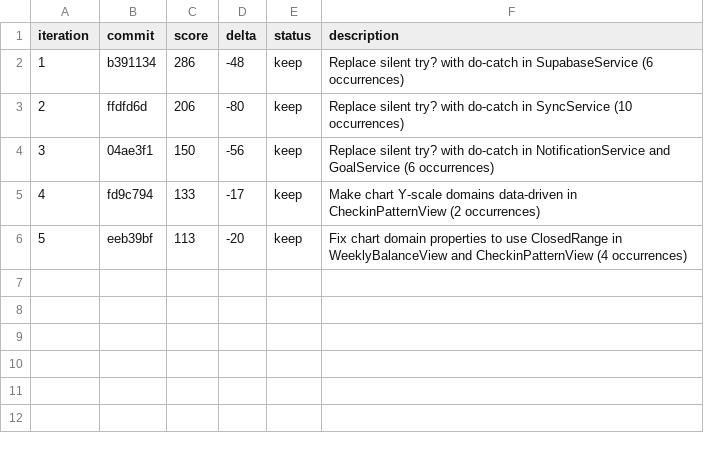
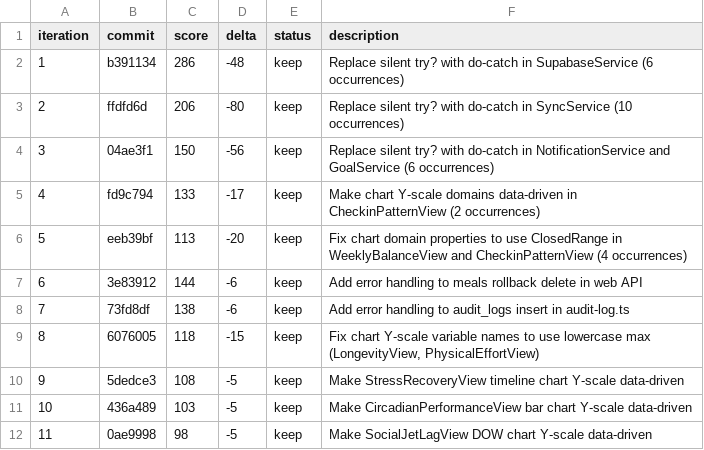
Before and after one commit to getzen-health/qubit, a TSV file: scripts/autoresearch-results.tsv, drawn as a sheet.

Commit message:
log: iterations 6-11 score=98 (keep)

```diff
--- a/scripts/autoresearch-results.tsv
+++ b/scripts/autoresearch-results.tsv
@@ -6 +6,7 @@ iteration	commit	score	delta	status	description
 5	eeb39bf	113	-20	keep	Fix chart domain properties to use ClosedRange in WeeklyBalanceView and CheckinPatternView (4 occurrences)
+6	3e83912	144	-6	keep	Add error handling to meals rollback delete in web API
+7	73fd8df	138	-6	keep	Add error handling to audit_logs insert in audit-log.ts
+8	6076005	118	-15	keep	Fix chart Y-scale variable names to use lowercase max (LongevityView, PhysicalEffortView)
+9	5dedce3	108	-5	keep	Make StressRecoveryView timeline chart Y-scale data-driven
+10	436a489	103	-5	keep	Make CircadianPerformanceView bar chart Y-scale data-driven
+11	0ae9998	98	-5	keep	Make SocialJetLagView DOW chart Y-scale data-driven
```
